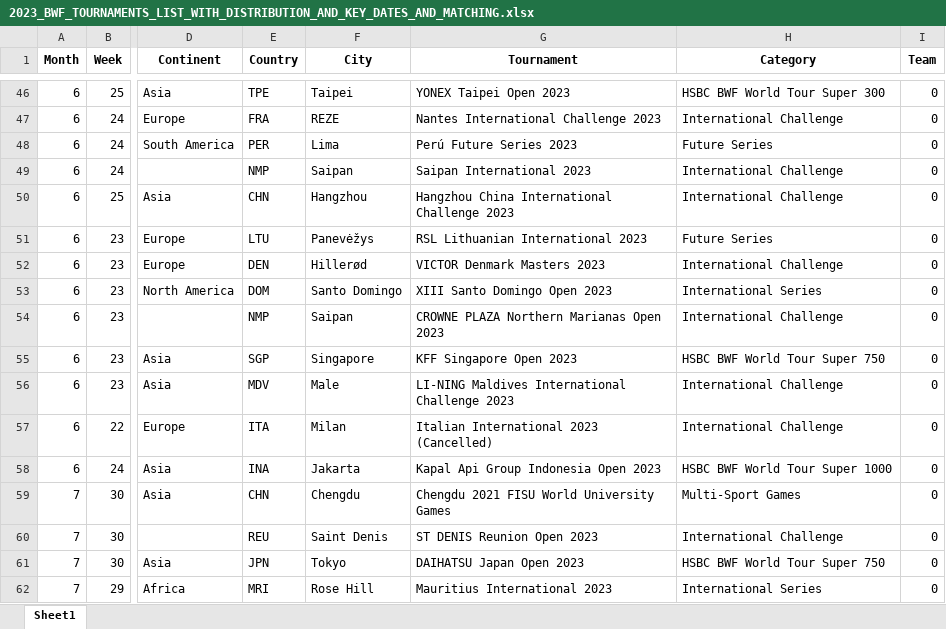
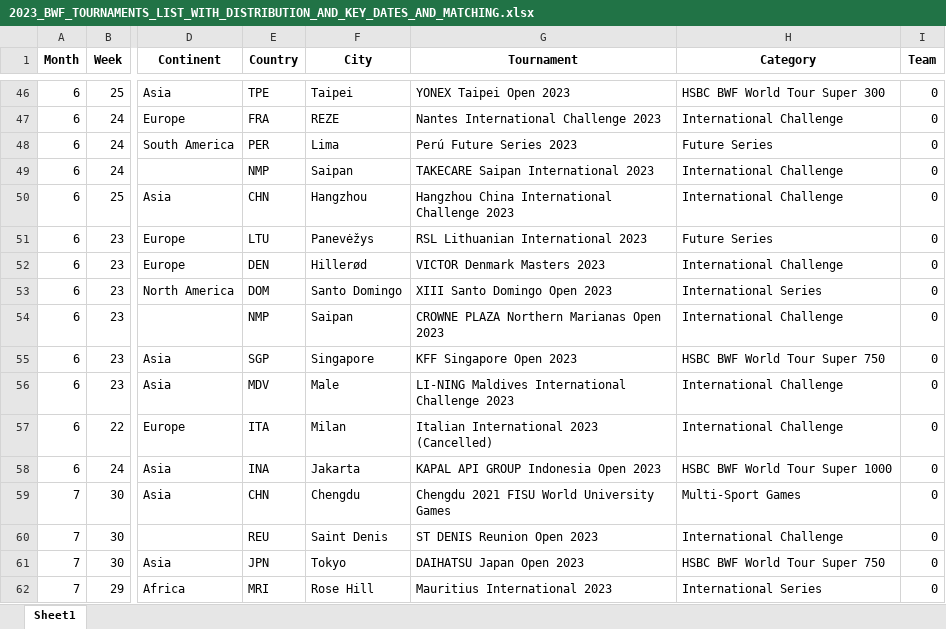
Before and after one commit to LucasMinet/FFBAD_Season_Planner, an Excel workbook: BWF_TOURNAMENTS/2023_BWF_TOURNAMENTS_LIST_WITH_DISTRIBUTION_AND_KEY_DATES_AND_MATCHING.xlsx, sheet Sheet1, drawn as a sheet; only a part is shown, gaps mark what is left out; values as stored, in another font and other column widths than the file's, no borders; the diff names each change by its address in the sheet, - before the commit and + after, or states it on an @@ line.

Commit message:
updated tournaments names

```diff
--- a/BWF_TOURNAMENTS/2023_BWF_TOURNAMENTS_LIST_WITH_DISTRIBUTION_AND_KEY_DATES_AND_MATCHING.xlsx (sheet Sheet1)
+++ b/BWF_TOURNAMENTS/2023_BWF_TOURNAMENTS_LIST_WITH_DISTRIBUTION_AND_KEY_DATES_AND_MATCHING.xlsx (sheet Sheet1)
-G49 (Tournament): Saipan International 2023
+G49 (Tournament): TAKECARE Saipan International 2023
-G58 (Tournament): Kapal Api Group Indonesia Open 2023
+G58 (Tournament): KAPAL API GROUP Indonesia Open 2023
```
